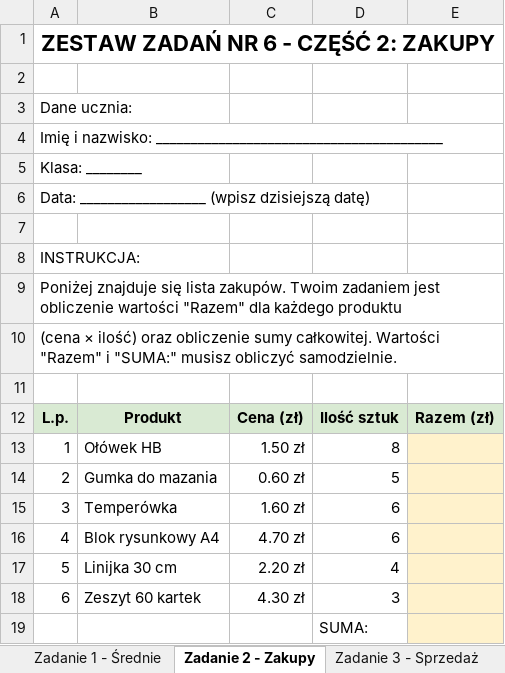
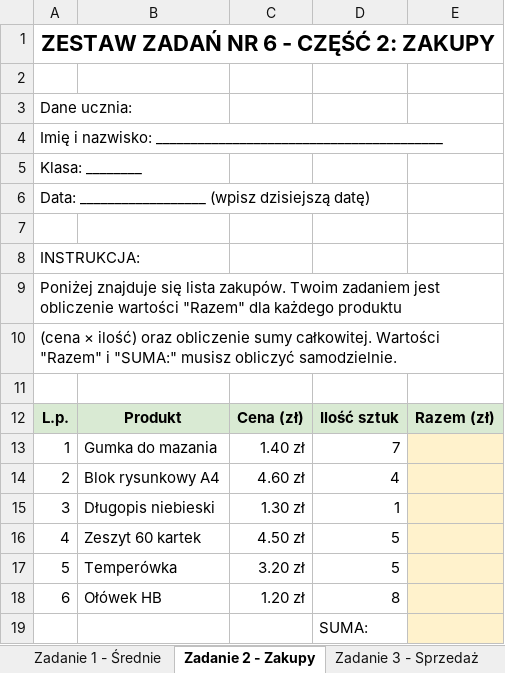
Before and after one commit to cmsrs/school, an Excel workbook: excel/collective/zestawy_dla_uczniow/zestaw_006.xlsx, sheet Zadanie 2 - Zakupy, drawn as a sheet; values as stored, in another font and other column widths than the file's, no borders; the diff names each change by its address in the sheet, - before the commit and + after, or states it on an @@ line.

```diff
--- a/excel/collective/zestawy_dla_uczniow/zestaw_006.xlsx (sheet Zadanie 2 - Zakupy)
+++ b/excel/collective/zestawy_dla_uczniow/zestaw_006.xlsx (sheet Zadanie 2 - Zakupy)
-B13: Ołówek HB
+B13: Gumka do mazania
-C13: 1.50 zł
+C13: 1.40 zł
-D13: 8
+D13: 7
-B14: Gumka do mazania
+B14: Blok rysunkowy A4
-C14: 0.60 zł
+C14: 4.60 zł
-D14: 5
+D14: 4
-B15: Temperówka
+B15: Długopis niebieski
-C15: 1.60 zł
+C15: 1.30 zł
-D15: 6
+D15: 1
-B16: Blok rysunkowy A4
+B16: Zeszyt 60 kartek
-C16: 4.70 zł
+C16: 4.50 zł
-D16: 6
+D16: 5
-B17: Linijka 30 cm
+B17: Temperówka
-C17: 2.20 zł
+C17: 3.20 zł
-D17: 4
+D17: 5
-B18: Zeszyt 60 kartek
+B18: Ołówek HB
-C18: 4.30 zł
+C18: 1.20 zł
-D18: 3
+D18: 8
```
Also changed, not shown: sheet Zadanie 6 - Godziny pracy, sheet Zadanie 4 - Średnie klasy, sheet Zadanie 5 - Dane osobowe, sheet Zadanie 1 - Średnie, sheet Zadanie 3 - Sprzedaż, other sheet tabs, excel/collective/zestawy_dla_uczniow/zestaw_008.xlsx, excel/collective/zestawy_dla_uczniow/zestaw_028.xlsx, 47 other files.
